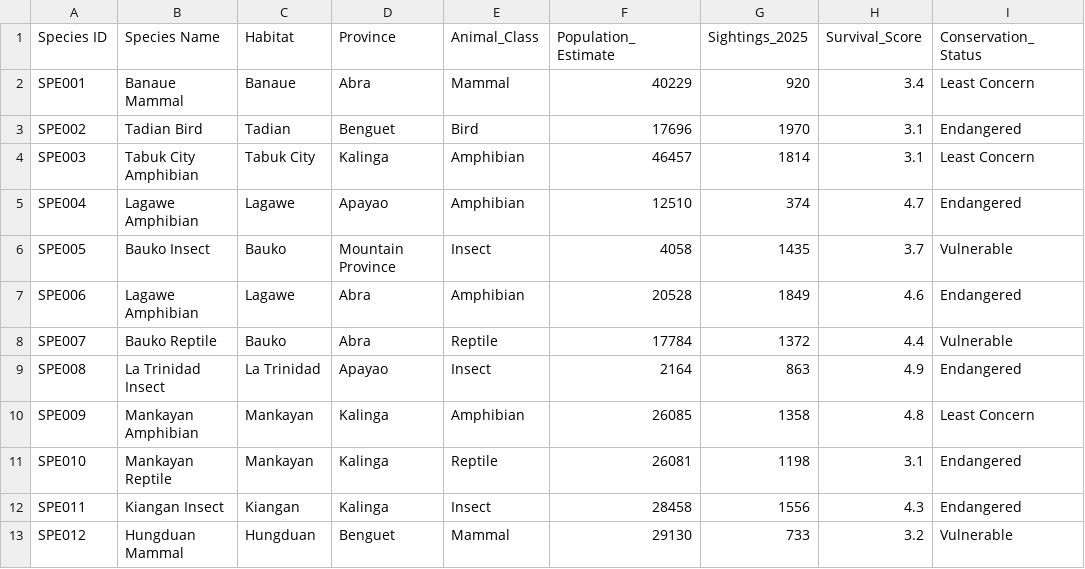
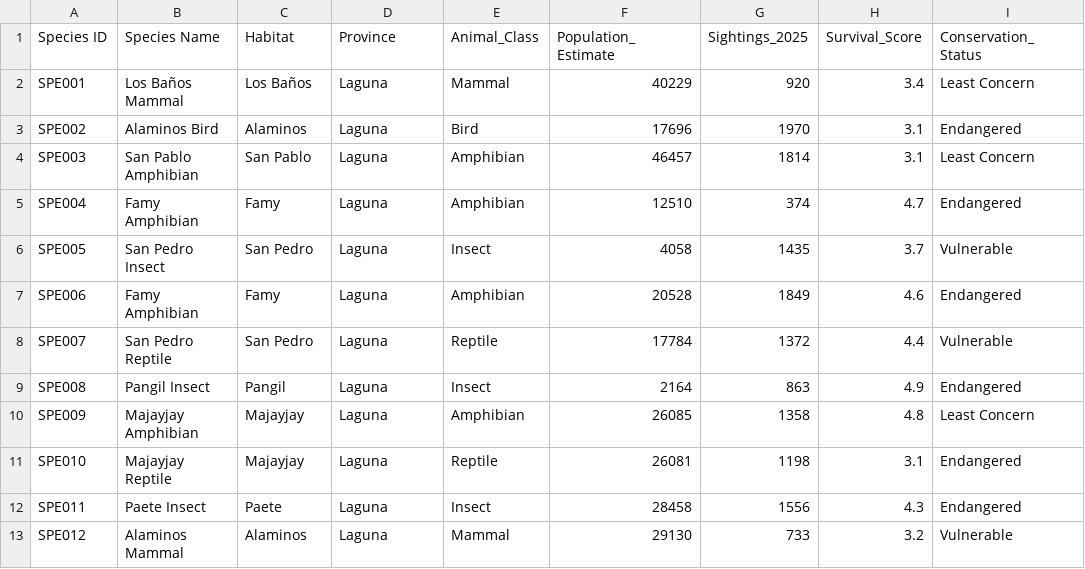
Before and after one commit to emathrixacademy/datasciencebaguio, a CSV file: datasets/csv/wildlife.csv, drawn as a sheet; only a part is shown; the diff covers the shown part only.

```diff
--- a/datasets/csv/wildlife.csv
+++ b/datasets/csv/wildlife.csv
@@ -1,13 +1,13 @@
 Species ID,Species Name,Habitat,Province,Animal_Class,Population_Estimate,Sightings_2025,Survival_Score,Conservation_Status
-SPE001,Banaue Mammal,Banaue,Abra,Mammal,40229,920,3.4,Least Concern
-SPE002,Tadian Bird,Tadian,Benguet,Bird,17696,1970,3.1,Endangered
-SPE003,Tabuk City Amphibian,Tabuk City,Kalinga,Amphibian,46457,1814,3.1,Least Concern
-SPE004,Lagawe Amphibian,Lagawe,Apayao,Amphibian,12510,374,4.7,Endangered
-SPE005,Bauko Insect,Bauko,Mountain Province,Insect,4058,1435,3.7,Vulnerable
-SPE006,Lagawe Amphibian,Lagawe,Abra,Amphibian,20528,1849,4.6,Endangered
-SPE007,Bauko Reptile,Bauko,Abra,Reptile,17784,1372,4.4,Vulnerable
-SPE008,La Trinidad Insect,La Trinidad,Apayao,Insect,2164,863,4.9,Endangered
-SPE009,Mankayan Amphibian,Mankayan,Kalinga,Amphibian,26085,1358,4.8,Least Concern
-SPE010,Mankayan Reptile,Mankayan,Kalinga,Reptile,26081,1198,3.1,Endangered
-SPE011,Kiangan Insect,Kiangan,Kalinga,Insect,28458,1556,4.3,Endangered
-SPE012,Hungduan Mammal,Hungduan,Benguet,Mammal,29130,733,3.2,Vulnerable
+SPE001,Los Baños Mammal,Los Baños,Laguna,Mammal,40229,920,3.4,Least Concern
+SPE002,Alaminos Bird,Alaminos,Laguna,Bird,17696,1970,3.1,Endangered
+SPE003,San Pablo Amphibian,San Pablo,Laguna,Amphibian,46457,1814,3.1,Least Concern
+SPE004,Famy Amphibian,Famy,Laguna,Amphibian,12510,374,4.7,Endangered
+SPE005,San Pedro Insect,San Pedro,Laguna,Insect,4058,1435,3.7,Vulnerable
+SPE006,Famy Amphibian,Famy,Laguna,Amphibian,20528,1849,4.6,Endangered
+SPE007,San Pedro Reptile,San Pedro,Laguna,Reptile,17784,1372,4.4,Vulnerable
+SPE008,Pangil Insect,Pangil,Laguna,Insect,2164,863,4.9,Endangered
+SPE009,Majayjay Amphibian,Majayjay,Laguna,Amphibian,26085,1358,4.8,Least Concern
+SPE010,Majayjay Reptile,Majayjay,Laguna,Reptile,26081,1198,3.1,Endangered
+SPE011,Paete Insect,Paete,Laguna,Insect,28458,1556,4.3,Endangered
+SPE012,Alaminos Mammal,Alaminos,Laguna,Mammal,29130,733,3.2,Vulnerable
```
Also changed, not shown: 84 edited cells elsewhere in this file, datasets/csv/airquality.csv, datasets/csv/forest.csv, 24 other files.
